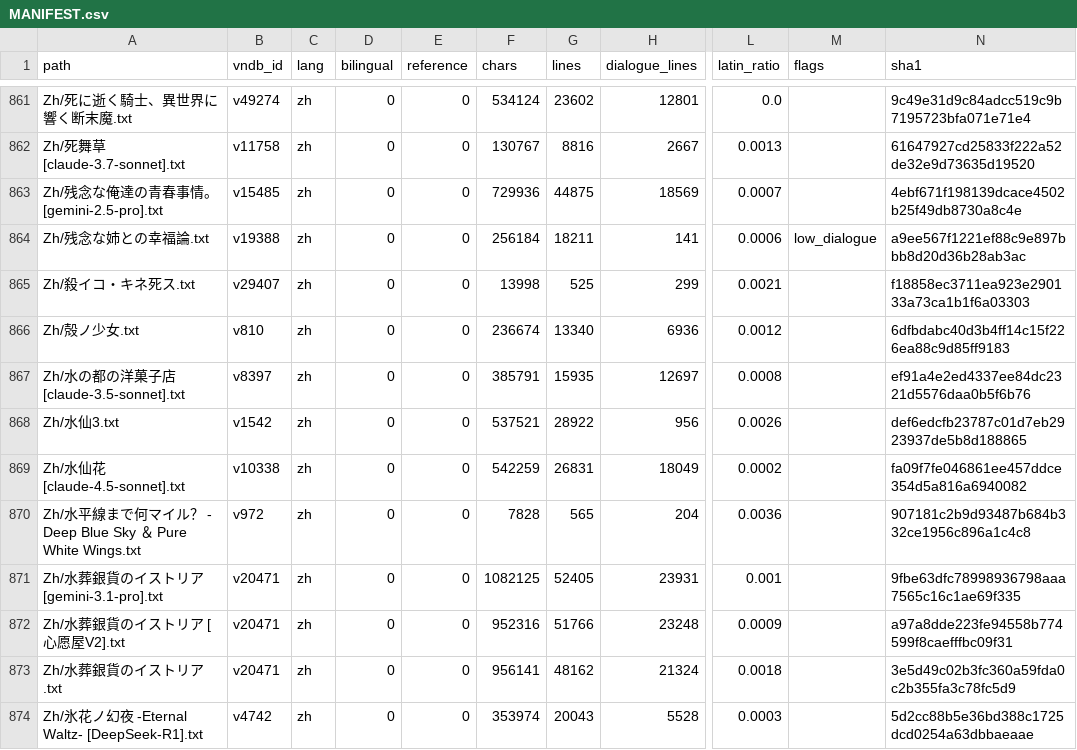
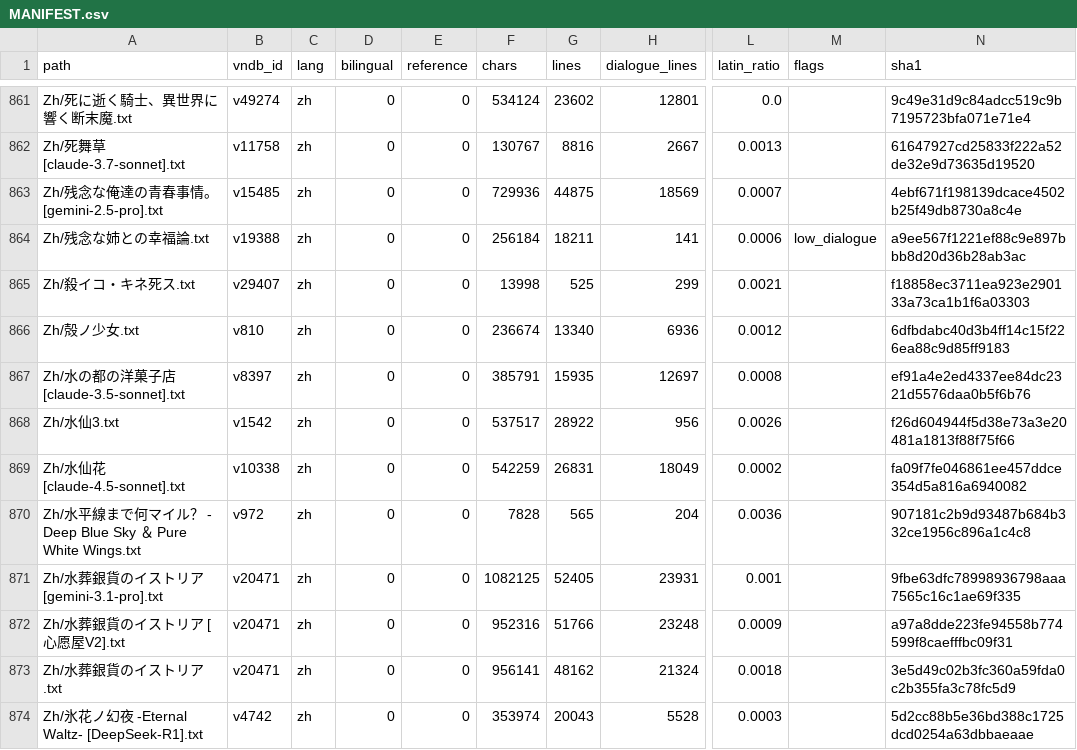
Before and after one commit to m-rui001/galgame-script-corpus, a CSV file: MANIFEST.csv, drawn as a sheet; only a part is shown, gaps mark what is left out; the diff names each change by its address in the sheet, - before the commit and + after, or states it on an @@ line.

Commit message:
zh: 水仙3 lines 11401-11550, hand-polished
Fourteenth hand band, 150 -> 150 - no rejoins; the export here kept whole
sentences on single lines and the rhythm holds, so the band's edits are three
particles and one clause:

  乽（只把我杀掉的话，……）乿 -> 乽（只要杀掉我一个，……）乿 (missing 只要)
  何况我们因远征不在的如今，什么时候出这种事都不奇怪。
     -> 何况我们远征在外，这时候出什么事都不奇怪。
     (the original welded three time-phrases into an unparseable heap)
  若真是这样，我把他们全杀了。 -> 若真是这样，我就把他们全杀了。 (missing 就)

Deliberately untouched: 好像听见了“发射"的令 - the export pairs an opening
curly quote with a closing straight one. Re-pairing it would look better and
fail the gate (quote multiset), so it stays as evidence of the export defect.
Also untouched: 乽就当那家伙……/……死了，如何？乿 (the two-line offer, whose
break is the man swallowing), the whole archery-command sequence (短弓兵，中弓
兵！/……把指尖指向自己), which needs no editor, and 这是第2次 nothing - digits
here are 2个月后 and 近百名, both unchanged.

```diff
--- a/MANIFEST.csv
+++ b/MANIFEST.csv
-F868 (chars): 537521
+F868 (chars): 537517
-N868 (sha1): def6edcfb23787c01d7eb2923937de5b8d188865
+N868 (sha1): f26d604944f5d38e73a3e20481a1813f88f75f66
```
Also changed, not shown: 1 other file.
